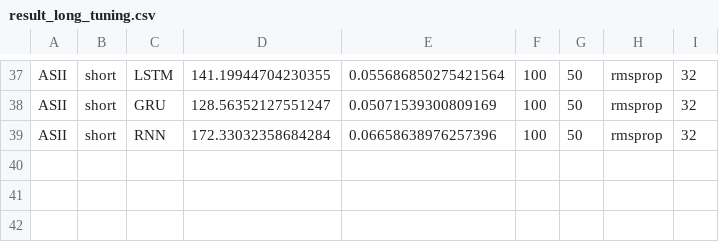
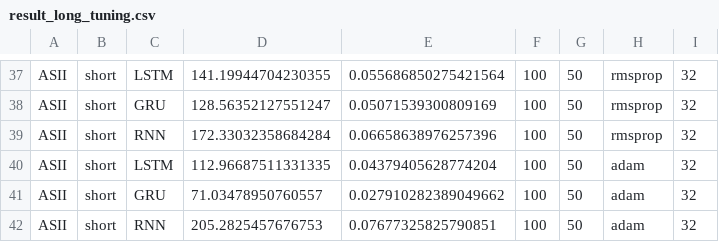
Before and after one commit to melikacandra/lstm_gru_rnn_price_predict, a CSV file: result_tuning2/result_long_tuning.csv, drawn as a sheet; only a part is shown, gaps mark what is left out.

```diff
--- a/result_tuning2/result_long_tuning.csv
+++ b/result_tuning2/result_long_tuning.csv
@@ -39 +39,4 @@ ASII,short,GRU,128.56352127551247,0.05071539300809169,100,50,rmsprop,32
 ASII,short,RNN,172.33032358684284,0.06658638976257396,100,50,rmsprop,32
+ASII,short,LSTM,112.96687511331335,0.04379405628774204,100,50,adam,32
+ASII,short,GRU,71.03478950760557,0.027910282389049662,100,50,adam,32
+ASII,short,RNN,205.2825457676753,0.07677325825790851,100,50,adam,32
```
Also changed, not shown: 3 other files.
